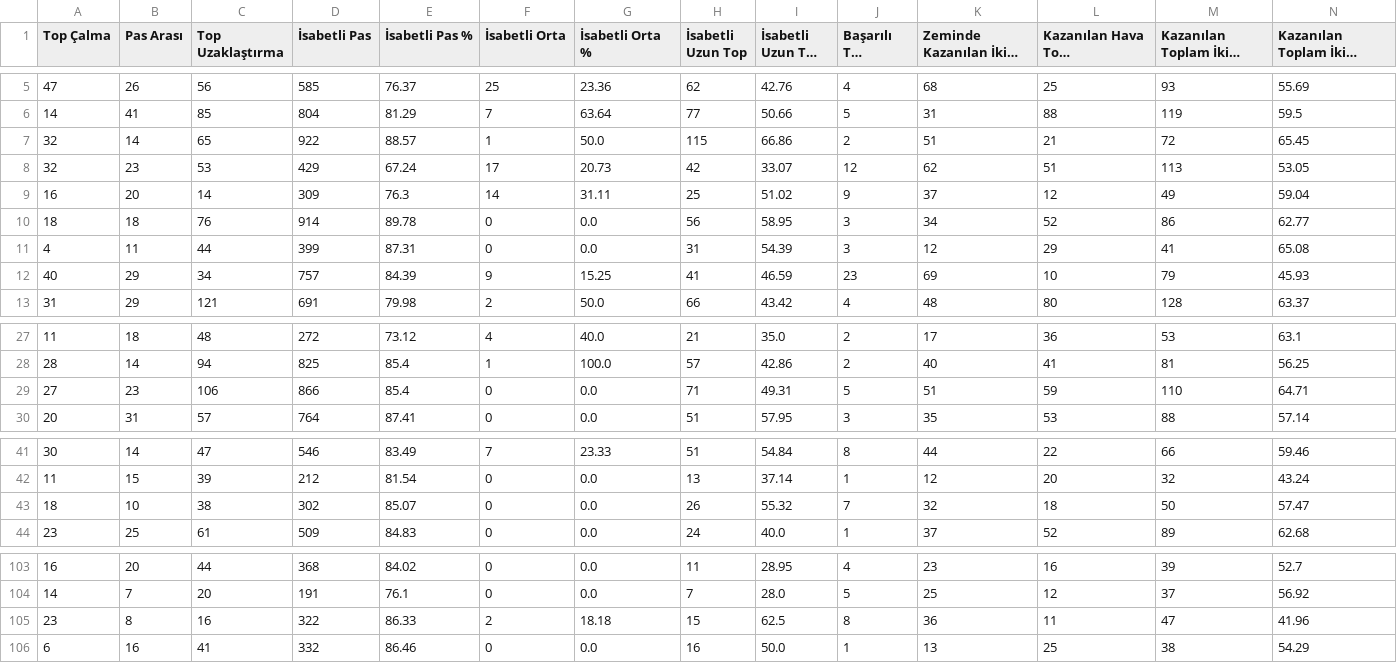
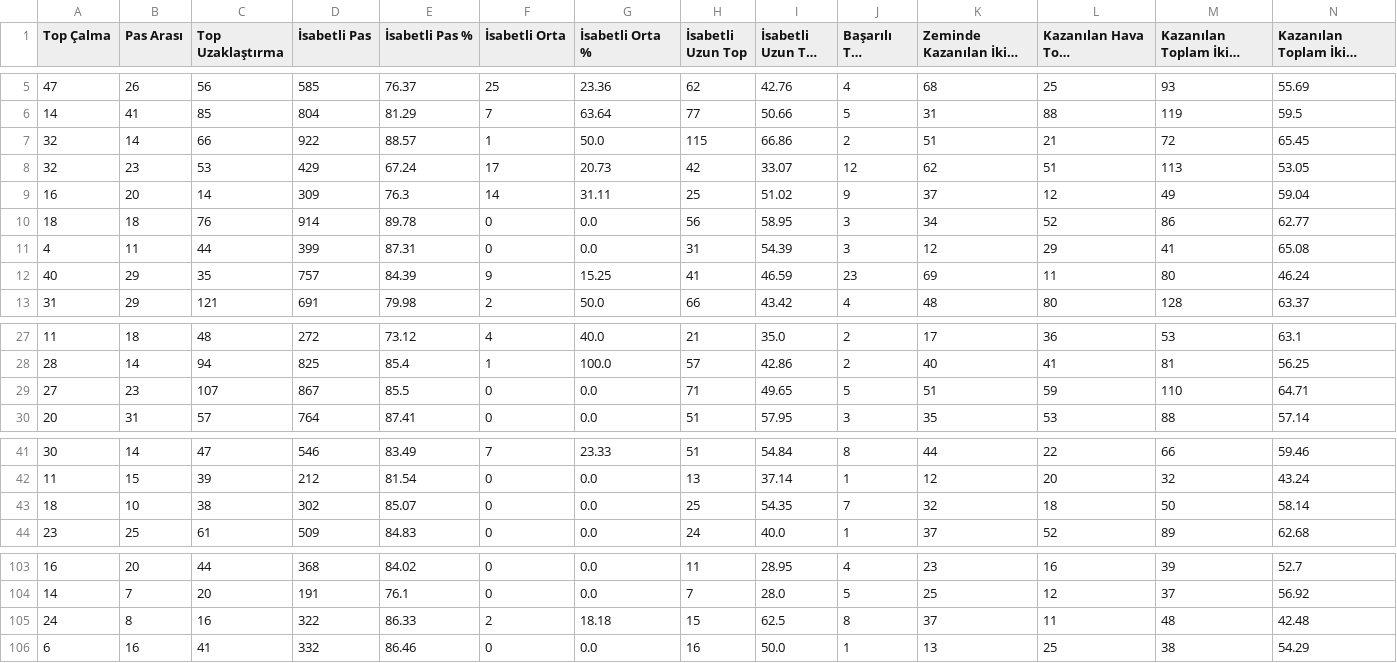
Before and after one commit to scatterradarcsv/sofa_csv, a CSV file: defenders_total.csv, drawn as a sheet; only a part is shown, gaps mark what is left out; long unchanged cells end in …; the diff names each change by its address in the sheet, - before the commit and + after, or states it on an @@ line.

Commit message:
Updated defenders_total.csv

```diff
--- a/defenders_total.csv
+++ b/defenders_total.csv
-C7 (Top Uzaklaştırma): 65
+C7 (Top Uzaklaştırma): 66
-C12 (Top Uzaklaştırma): 34
+C12 (Top Uzaklaştırma): 35
-L12 (Kazanılan Hava Topu Mücadelesi): 10
+L12 (Kazanılan Hava Topu Mücadelesi): 11
-M12 (Kazanılan Toplam İkili Mücadele): 79
+M12 (Kazanılan Toplam İkili Mücadele): 80
-N12: 45.93
+N12: 46.24
-C29 (Top Uzaklaştırma): 106
+C29 (Top Uzaklaştırma): 107
-D29 (İsabetli Pas): 866
+D29 (İsabetli Pas): 867
-E29 (İsabetli Pas %): 85.4
+E29 (İsabetli Pas %): 85.5
-I29 (İsabetli Uzun Top %): 49.31
+I29 (İsabetli Uzun Top %): 49.65
-H43 (İsabetli Uzun Top): 26
+H43 (İsabetli Uzun Top): 25
-I43 (İsabetli Uzun Top %): 55.32
+I43 (İsabetli Uzun Top %): 54.35
-N43: 57.47
+N43: 58.14
-A105 (Top Çalma): 23
+A105 (Top Çalma): 24
-K105 (Zeminde Kazanılan İkili Mücadele): 36
+K105 (Zeminde Kazanılan İkili Mücadele): 37
-M105 (Kazanılan Toplam İkili Mücadele): 47
+M105 (Kazanılan Toplam İkili Mücadele): 48
-N105: 41.96
+N105: 42.48
```
